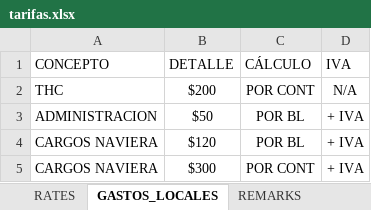
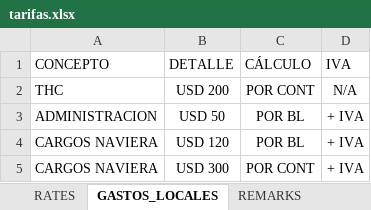
Before and after one commit to asiapac-hub/asiapac-rates, an Excel workbook: data/tarifas.xlsx, sheet GASTOS_LOCALES, drawn as a sheet; values as stored, in another font and other column widths than the file's, no borders; the diff names each change by its address in the sheet, - before the commit and + after, or states it on an @@ line.

```diff
--- a/data/tarifas.xlsx (sheet GASTOS_LOCALES)
+++ b/data/tarifas.xlsx (sheet GASTOS_LOCALES)
-B2 (DETALLE): $200
+B2 (DETALLE): USD 200
-B3 (DETALLE): $50
+B3 (DETALLE): USD 50
-B4 (DETALLE): $120
+B4 (DETALLE): USD 120
-B5 (DETALLE): $300
+B5 (DETALLE): USD 300
```
Also changed, not shown: sheet RATES.
